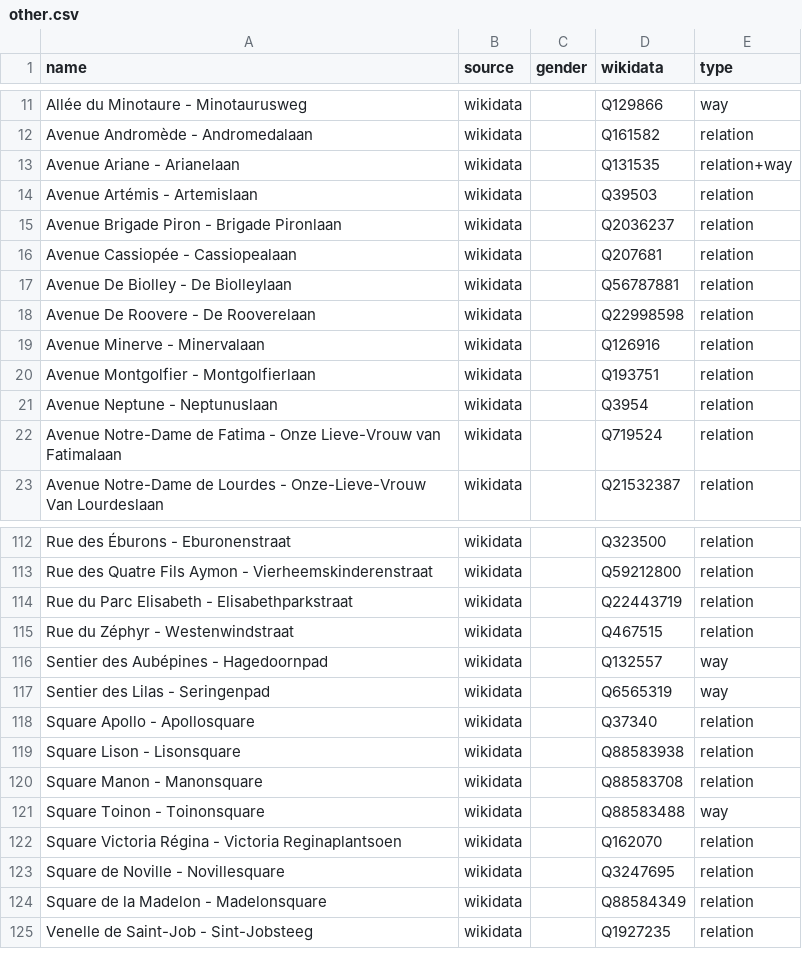
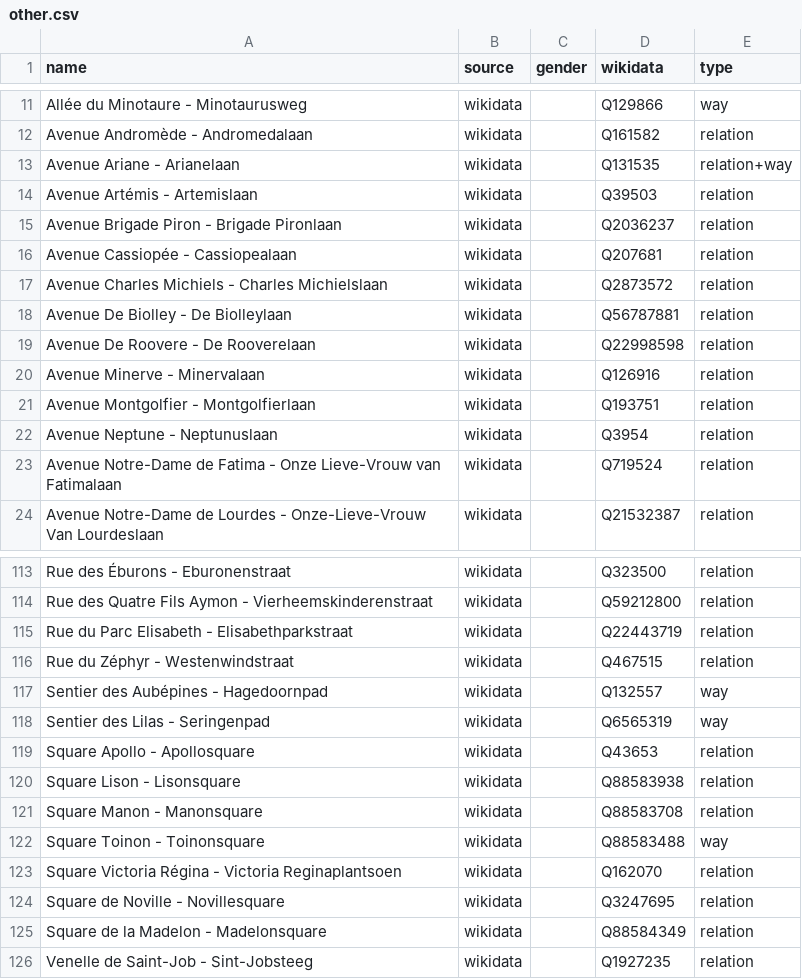
Before and after one commit to EqualStreetNames/equalstreetnames-brussels, a CSV file: data/other.csv, drawn as a sheet; only a part is shown, gaps mark what is left out.

```diff
--- a/data/other.csv
+++ b/data/other.csv
@@ -16,2 +16,3 @@ name,source,gender,wikidata,type
 "Avenue Cassiopée - Cassiopealaan",wikidata,,Q207681,relation
+"Avenue Charles Michiels - Charles Michielslaan",wikidata,,Q2873572,relation
 "Avenue De Biolley - De Biolleylaan",wikidata,,Q56787881,relation
@@ -117,3 +118,3 @@ name,source,gender,wikidata,type
 "Sentier des Lilas - Seringenpad",wikidata,,Q6565319,way
-"Square Apollo - Apollosquare",wikidata,,Q37340,relation
+"Square Apollo - Apollosquare",wikidata,,Q43653,relation
 "Square Lison - Lisonsquare",wikidata,,Q88583938,relation
```
Also changed, not shown: data/gender.csv, 3 other files.
